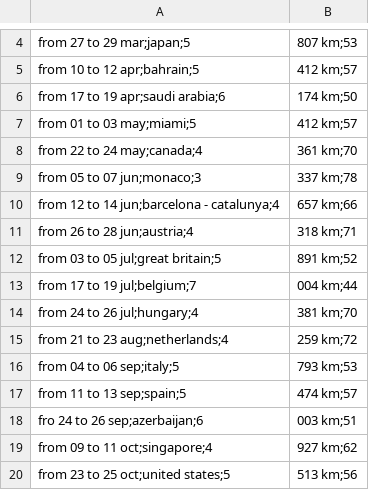
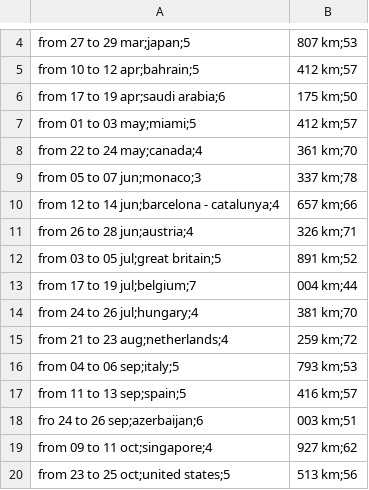
Before and after one commit to labo420/F1-Manager, a CSV file: attached_assets/Nuovo_Foglio_di_lavoro_di_Microsoft_Excel_1772619582302.csv, drawn as a sheet; only a part is shown, gaps mark what is left out.

```diff
--- a/attached_assets/Nuovo_Foglio_di_lavoro_di_Microsoft_Excel_1772619582302.csv
+++ b/attached_assets/Nuovo_Foglio_di_lavoro_di_Microsoft_Excel_1772619582302.csv
@@ -5,3 +5,3 @@ from 27 to 29 mar;japan;5,807 km;53
 from 10 to 12 apr;bahrain;5,412 km;57
-from 17 to 19 apr;saudi arabia;6,174 km;50
+from 17 to 19 apr;saudi arabia;6,175 km;50
 from 01 to 03 may;miami;5,412 km;57
@@ -10,3 +10,3 @@ from 05 to 07 jun;monaco;3,337 km;78
 from 12 to 14 jun;barcelona - catalunya;4,657 km;66
-from 26 to 28 jun;austria;4,318 km;71
+from 26 to 28 jun;austria;4,326 km;71
 from 03 to 05 jul;great britain;5,891 km;52
@@ -16,3 +16,3 @@ from 21 to 23 aug;netherlands;4,259 km;72
 from 04 to 06 sep;italy;5,793 km;53
-from 11 to 13 sep;spain;5,474 km;57
+from 11 to 13 sep;spain;5,416 km;57
 fro 24 to 26 sep;azerbaijan;6,003 km;51
```
Also changed, not shown: 2 other files.
